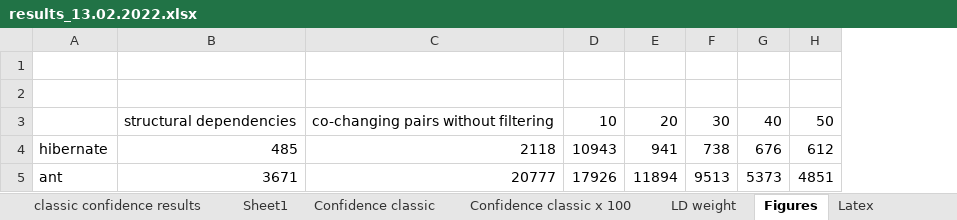
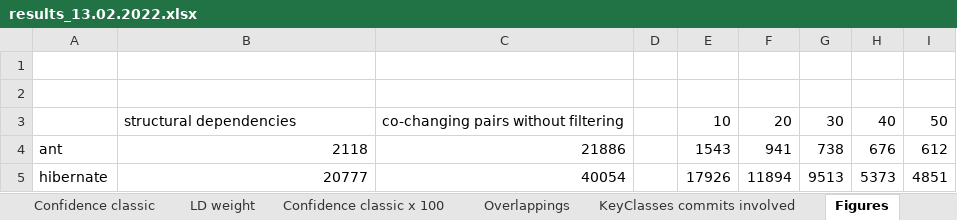
Before and after one commit to AdelinaStana/PhdProject, an Excel workbook: results/results_13.02.2022.xlsx, sheet Figures, drawn as a sheet; only a part is shown; values as stored, in another font and other column widths than the file's, no borders; charts and pictures not drawn; removed rows and columns are numbered as before the commit, all else as after; the diff names each change by its address in the sheet, - before the commit and + after, or states it on an @@ line.

```diff
--- a/results/results_13.02.2022.xlsx (sheet Figures)
+++ b/results/results_13.02.2022.xlsx (sheet Figures)
+sheet tab: Overlappings
+sheet tab: KeyClasses commits involved
@@ sheet tab order changed: Confidence classic | LD weight | Confidence classic x 100 | Overlappings | KeyClasses commits involved | Figures @@
-column B, rows 3-5: structural dependencies | 485 | 3671
+column C, rows 3-5: co-changing pairs without filtering | 21886 | 40054
+column D, empty
-B3: co-changing pairs without filtering
+B3: structural dependencies
-A4: hibernate
+A4: ant
-E4: 10943
+E4: 1543
-A5: ant
+A5: hibernate
```
Also changed, not shown: sheet Latex, charts or pictures, 1 other file.
